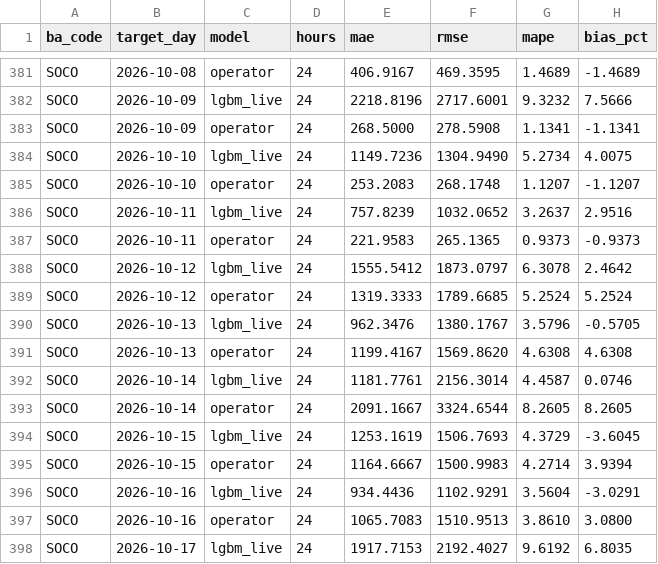
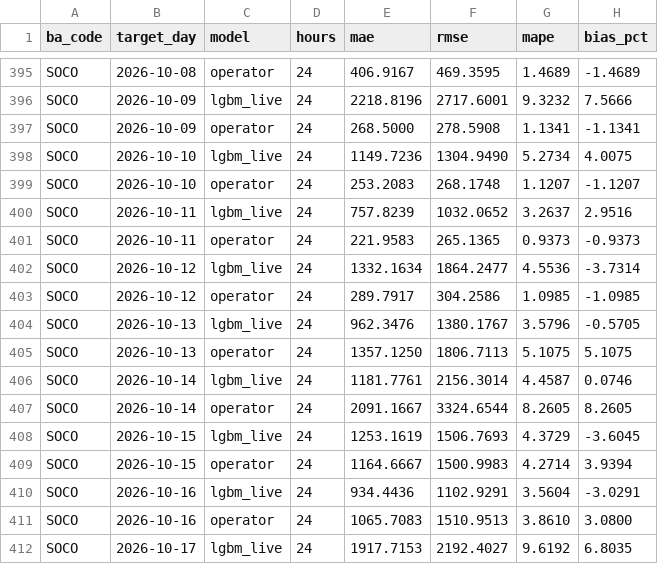
Before and after one commit to Rizzzyyy1/grid-demand-forecasting, a CSV file: scores/daily.csv, drawn as a sheet; only a part is shown, gaps mark what is left out; the diff covers the shown part only.

```diff
--- a/scores/daily.csv
+++ b/scores/daily.csv
@@ -387,6 +401,6 @@ SOCO,2026-10-11,lgbm_live,24,757.8239,1032.0652,3.2637,2.9516
 SOCO,2026-10-11,operator,24,221.9583,265.1365,0.9373,-0.9373
-SOCO,2026-10-12,lgbm_live,24,1555.5412,1873.0797,6.3078,2.4642
-SOCO,2026-10-12,operator,24,1319.3333,1789.6685,5.2524,5.2524
+SOCO,2026-10-12,lgbm_live,24,1332.1634,1864.2477,4.5536,-3.7314
+SOCO,2026-10-12,operator,24,289.7917,304.2586,1.0985,-1.0985
 SOCO,2026-10-13,lgbm_live,24,962.3476,1380.1767,3.5796,-0.5705
-SOCO,2026-10-13,operator,24,1199.4167,1569.8620,4.6308,4.6308
+SOCO,2026-10-13,operator,24,1357.1250,1806.7113,5.1075,5.1075
 SOCO,2026-10-14,lgbm_live,24,1181.7761,2156.3014,4.4587,0.0746
```
Also changed, not shown: 20 added rows and 8 edited cells elsewhere in this file, scores/leaderboard.csv, 2 other files.
